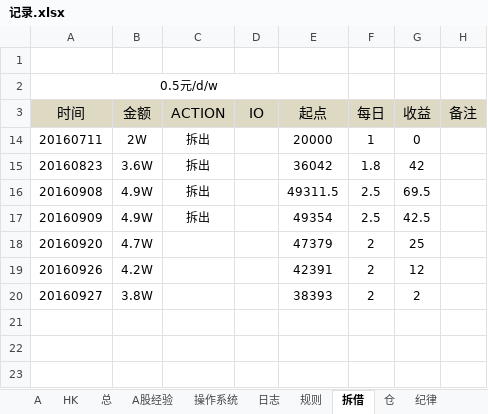
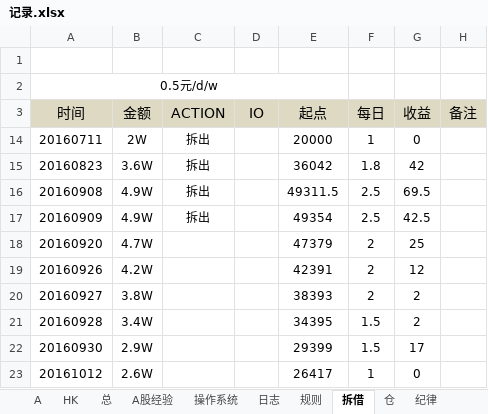
Before and after one commit to randliu/tractionrec, an Excel workbook: 记录.xlsx, sheet 拆借, drawn as a sheet; values as stored, in another font and other column widths than the file's, no borders; the diff names each change by its address in the sheet, - before the commit and + after, or states it on an @@ line.

```diff
--- a/记录.xlsx (sheet 拆借)
+++ b/记录.xlsx (sheet 拆借)
+row 21: 20160928 | 3.4W |  |  | 34395 | 1.5 | 2
+row 22: 20160930 | 2.9W |  |  | 29399 | 1.5 | 17
+row 23: 20161012 | 2.6W |  |  | 26417 | 1 | 0
```
Also changed, not shown: sheet 仓.
